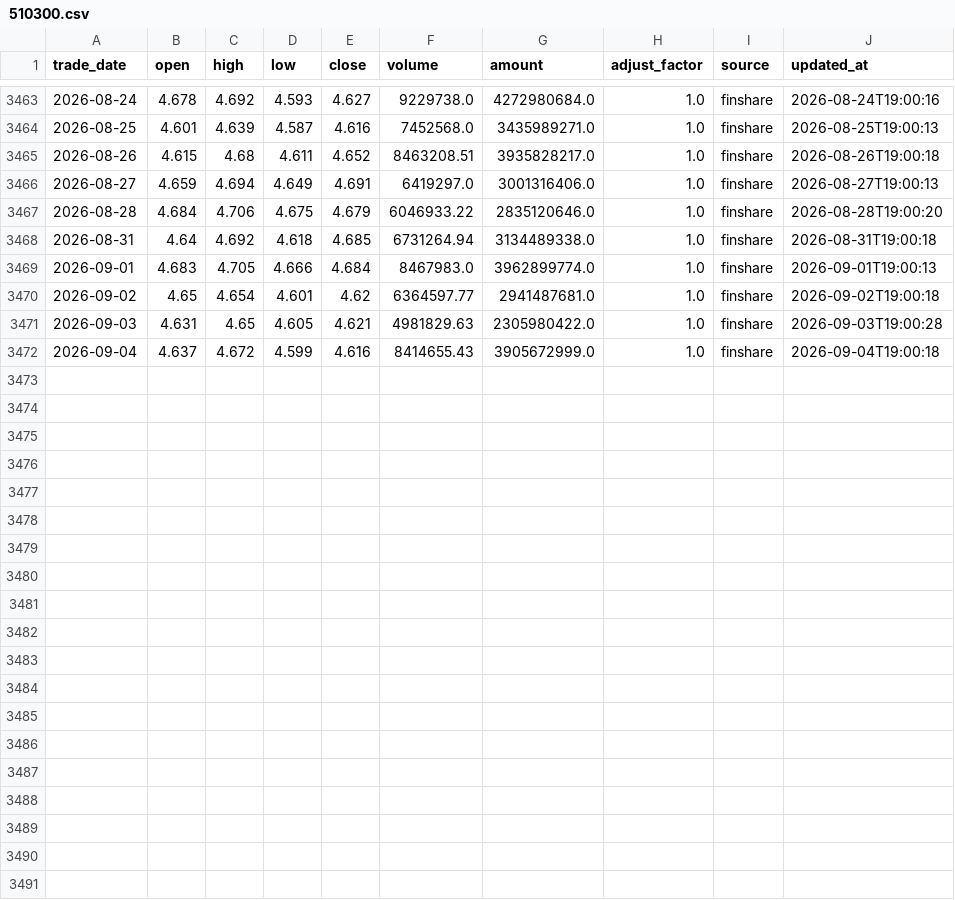
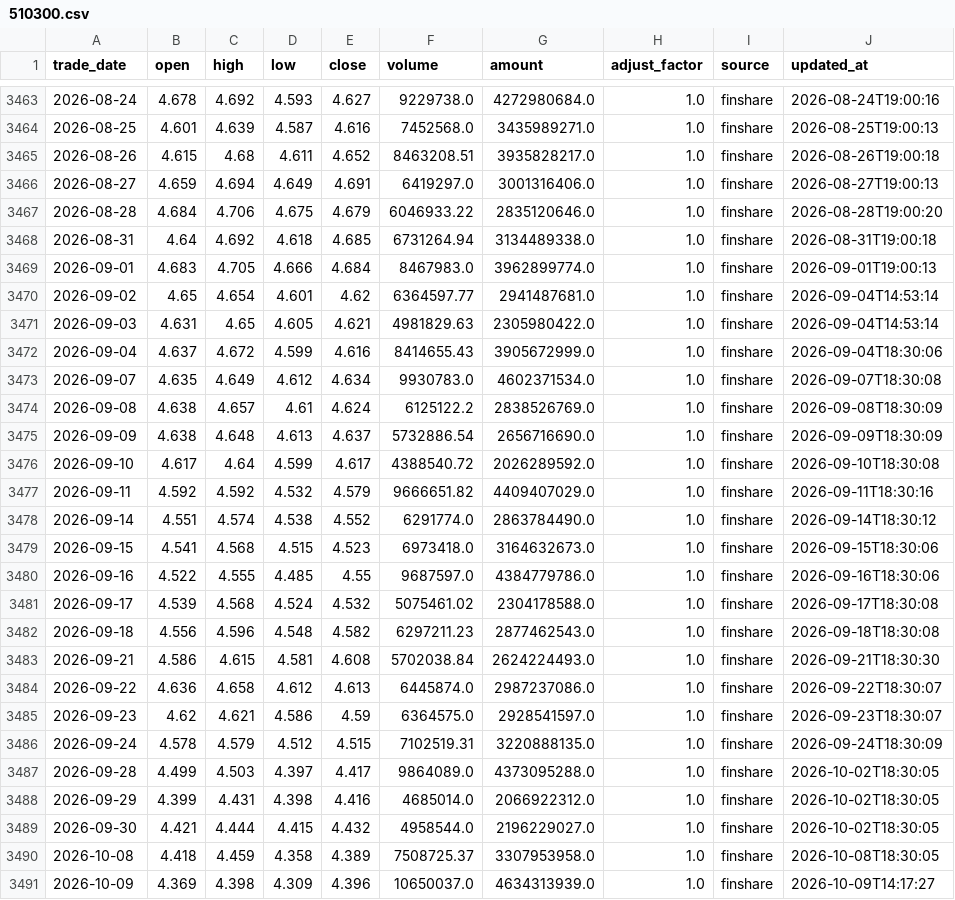
Before and after one commit to MorphKyan/strategy, a CSV file: platform/data/510300.csv, drawn as a sheet; only a part is shown, gaps mark what is left out.

```diff
--- a/platform/data/510300.csv
+++ b/platform/data/510300.csv
@@ -3469,4 +3469,23 @@ trade_date,open,high,low,close,volume,amount,adjust_factor,source,updated_at
 2026-09-01,4.683,4.705,4.666,4.684,8467983.0,3962899774.0,1.0,finshare,2026-09-01T19:00:13
-2026-09-02,4.65,4.654,4.601,4.62,6364597.77,2941487681.0,1.0,finshare,2026-09-02T19:00:18
-2026-09-03,4.631,4.65,4.605,4.621,4981829.63,2305980422.0,1.0,finshare,2026-09-03T19:00:28
-2026-09-04,4.637,4.672,4.599,4.616,8414655.43,3905672999.0,1.0,finshare,2026-09-04T19:00:18
+2026-09-02,4.65,4.654,4.601,4.62,6364597.77,2941487681.0,1.0,finshare,2026-09-04T14:53:14
+2026-09-03,4.631,4.65,4.605,4.621,4981829.63,2305980422.0,1.0,finshare,2026-09-04T14:53:14
+2026-09-04,4.637,4.672,4.599,4.616,8414655.43,3905672999.0,1.0,finshare,2026-09-04T18:30:06
+2026-09-07,4.635,4.649,4.612,4.634,9930783.0,4602371534.0,1.0,finshare,2026-09-07T18:30:08
+2026-09-08,4.638,4.657,4.61,4.624,6125122.2,2838526769.0,1.0,finshare,2026-09-08T18:30:09
+2026-09-09,4.638,4.648,4.613,4.637,5732886.54,2656716690.0,1.0,finshare,2026-09-09T18:30:09
+2026-09-10,4.617,4.64,4.599,4.617,4388540.72,2026289592.0,1.0,finshare,2026-09-10T18:30:08
+2026-09-11,4.592,4.592,4.532,4.579,9666651.82,4409407029.0,1.0,finshare,2026-09-11T18:30:16
+2026-09-14,4.551,4.574,4.538,4.552,6291774.0,2863784490.0,1.0,finshare,2026-09-14T18:30:12
+2026-09-15,4.541,4.568,4.515,4.523,6973418.0,3164632673.0,1.0,finshare,2026-09-15T18:30:06
+2026-09-16,4.522,4.555,4.485,4.55,9687597.0,4384779786.0,1.0,finshare,2026-09-16T18:30:06
+2026-09-17,4.539,4.568,4.524,4.532,5075461.02,2304178588.0,1.0,finshare,2026-09-17T18:30:08
+2026-09-18,4.556,4.596,4.548,4.582,6297211.23,2877462543.0,1.0,finshare,2026-09-18T18:30:08
+2026-09-21,4.586,4.615,4.581,4.608,5702038.84,2624224493.0,1.0,finshare,2026-09-21T18:30:30
+2026-09-22,4.636,4.658,4.612,4.613,6445874.0,2987237086.0,1.0,finshare,2026-09-22T18:30:07
+2026-09-23,4.62,4.621,4.586,4.59,6364575.0,2928541597.0,1.0,finshare,2026-09-23T18:30:07
+2026-09-24,4.578,4.579,4.512,4.515,7102519.31,3220888135.0,1.0,finshare,2026-09-24T18:30:09
+2026-09-28,4.499,4.503,4.397,4.417,9864089.0,4373095288.0,1.0,finshare,2026-10-02T18:30:05
+2026-09-29,4.399,4.431,4.398,4.416,4685014.0,2066922312.0,1.0,finshare,2026-10-02T18:30:05
+2026-09-30,4.421,4.444,4.415,4.432,4958544.0,2196229027.0,1.0,finshare,2026-10-02T18:30:05
+2026-10-08,4.418,4.459,4.358,4.389,7508725.37,3307953958.0,1.0,finshare,2026-10-08T18:30:05
+2026-10-09,4.369,4.398,4.309,4.396,10650037.0,4634313939.0,1.0,finshare,2026-10-09T14:17:27
```
Also changed, not shown: platform/data/159985.csv, platform/data/510300_hfq_factor.csv, 19 other files.
